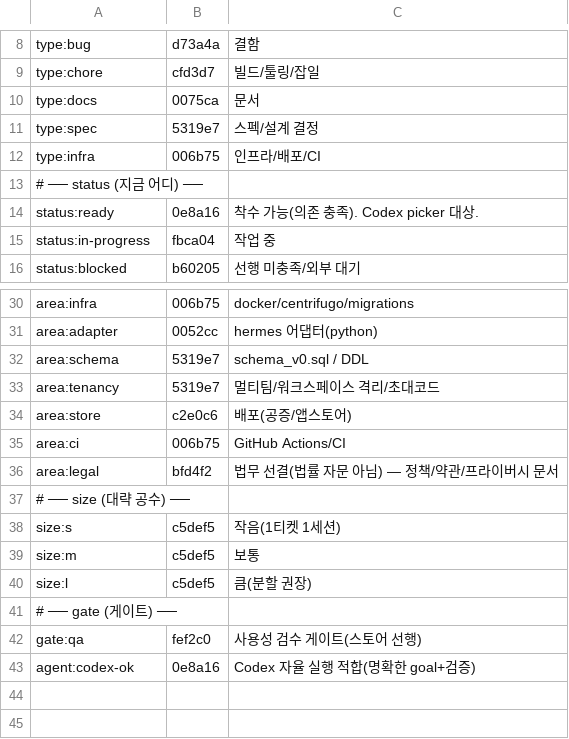
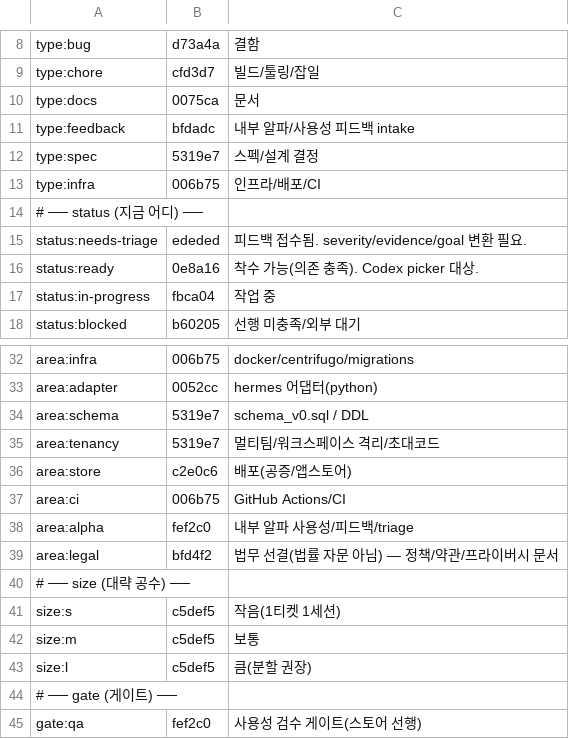
Before and after one commit to yeomyeonggeori/oort, a TSV file: scripts/github/labels.tsv, drawn as a sheet; only a part is shown, gaps mark what is left out; the shorter side is filled out with more unchanged rows.

Commit message:
docs(alpha): add feedback intake triage workflow (#219)

```diff
--- a/scripts/github/labels.tsv
+++ b/scripts/github/labels.tsv
@@ -10,2 +10,3 @@ type:chore	cfd3d7	빌드/툴링/잡일
 type:docs	0075ca	문서
+type:feedback	bfdadc	내부 알파/사용성 피드백 intake
 type:spec	5319e7	스펙/설계 결정
@@ -13,2 +14,3 @@ type:infra	006b75	인프라/배포/CI
 # ── status (지금 어디) ──
+status:needs-triage	ededed	피드백 접수됨. severity/evidence/goal 변환 필요.
 status:ready	0e8a16	착수 가능(의존 충족). Codex picker 대상.
@@ -35,2 +37,3 @@ area:store	c2e0c6	배포(공증/앱스토어)
 area:ci	006b75	GitHub Actions/CI
+area:alpha	fef2c0	내부 알파 사용성/피드백/triage
 area:legal	bfd4f2	법무 선결(법률 자문 아님) — 정책/약관/프라이버시 문서
```
Also changed, not shown: 11 other files.
